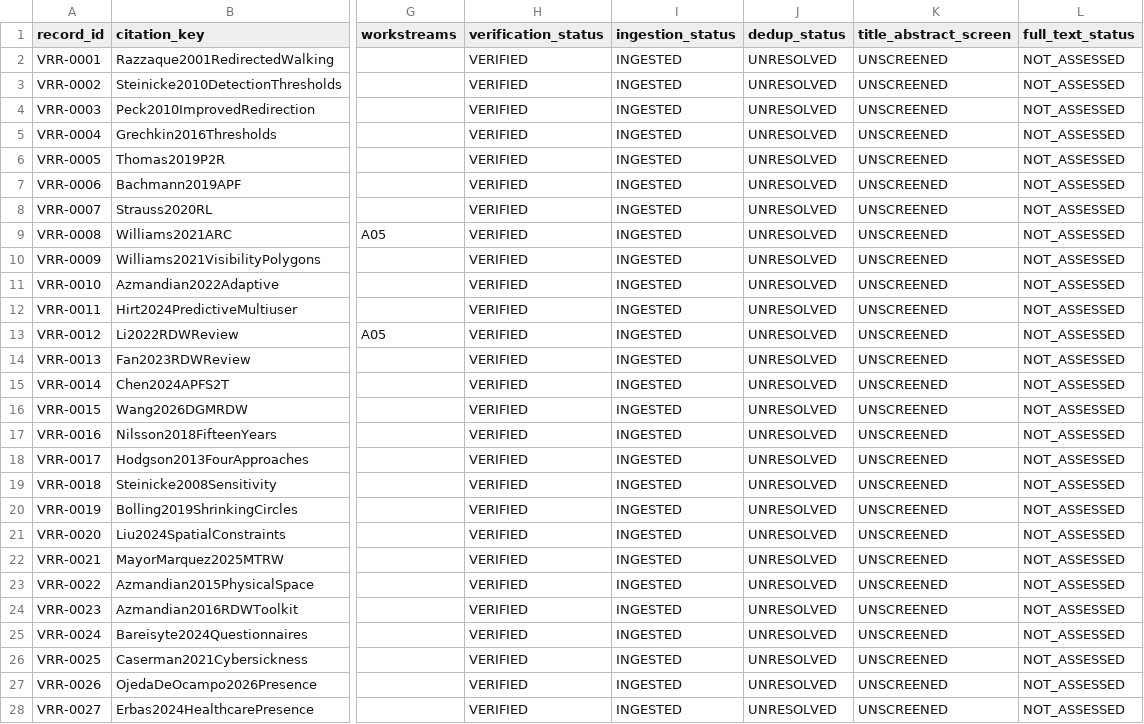
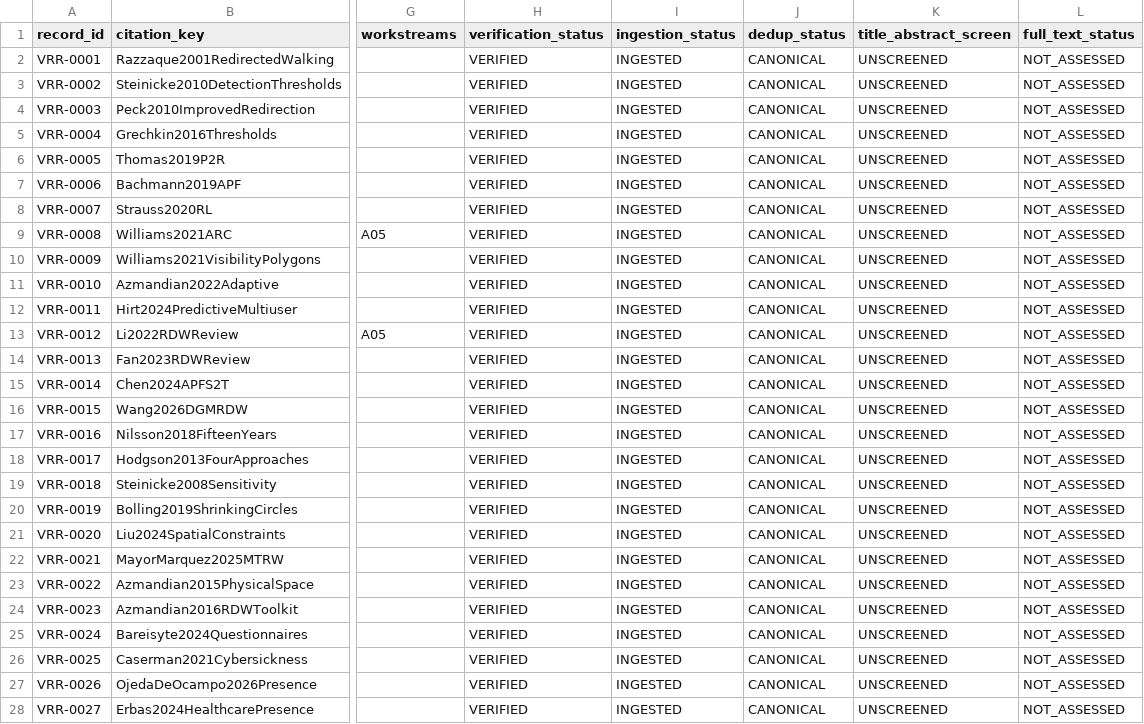
Before and after one commit to Arithmetic-Power-Geometry/Virtual-Reality-Research-Review, a CSV file: paper_writing_register/paper_assets/tables/Table_review_pipeline_register.csv, drawn as a sheet; only a part is shown, gaps mark what is left out; the diff covers the shown part only; the diff names each change by its address in the sheet, - before the commit and + after, or states it on an @@ line.

Commit message:
Review pipeline: deterministic DOI/title deduplication pass

```diff
--- a/paper_writing_register/paper_assets/tables/Table_review_pipeline_register.csv
+++ b/paper_writing_register/paper_assets/tables/Table_review_pipeline_register.csv
-J2:J28 (dedup_status): UNRESOLVED
+J2:J28 (dedup_status): CANONICAL
```
Also changed, not shown: 128 edited cells elsewhere in this file.
